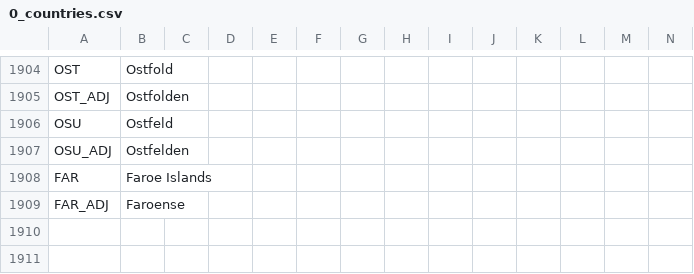
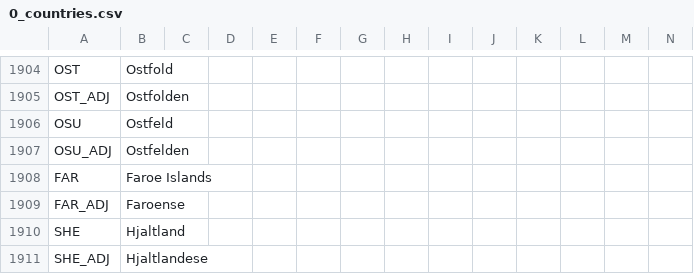
Before and after one commit to Nivaturimika/DoD-Alice-MP, a CSV file: DoD-Alice-MP/assets/localisation/en-US/0_countries.csv, drawn as a sheet; only a part is shown, gaps mark what is left out; rows hold the shown columns only; the diff names each change by its address in the sheet, - before the commit and + after, or states it on an @@ line.

```diff
--- a/DoD-Alice-MP/assets/localisation/en-US/0_countries.csv
+++ b/DoD-Alice-MP/assets/localisation/en-US/0_countries.csv
+row 1910: SHE | Hjaltland
+row 1911: SHE_ADJ | Hjaltlandese
```
Also changed, not shown: 5 other files.
